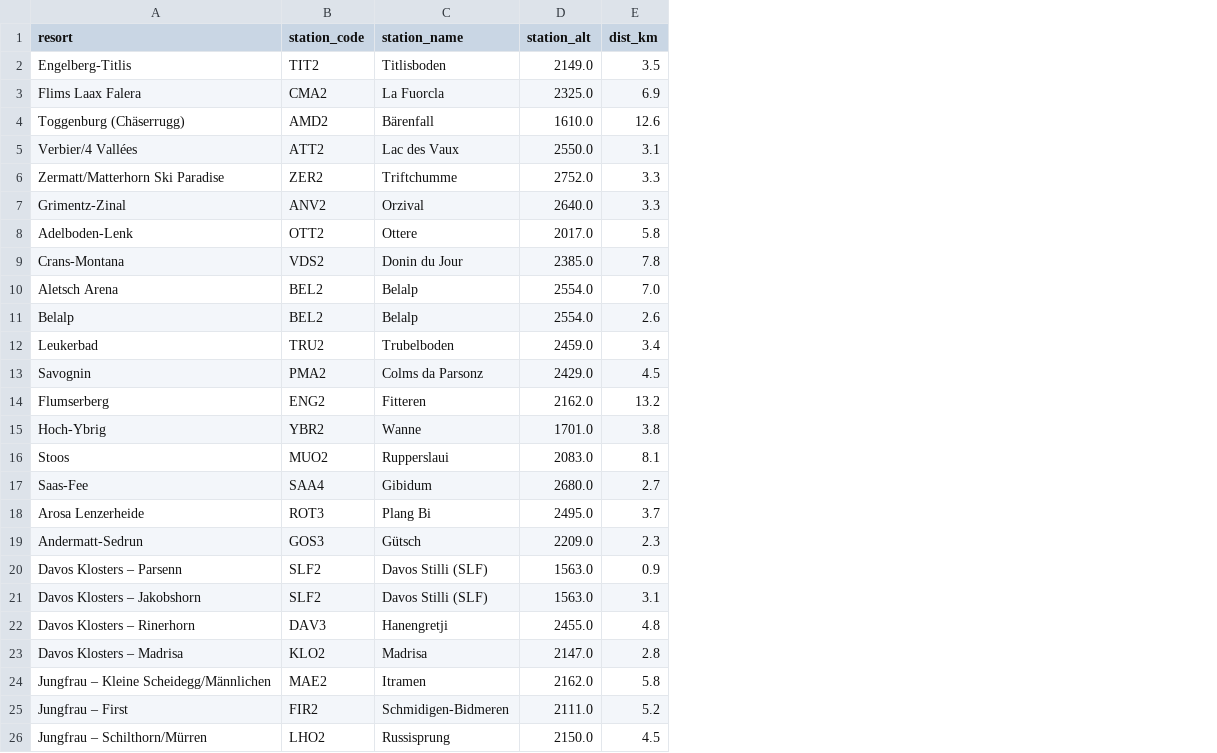
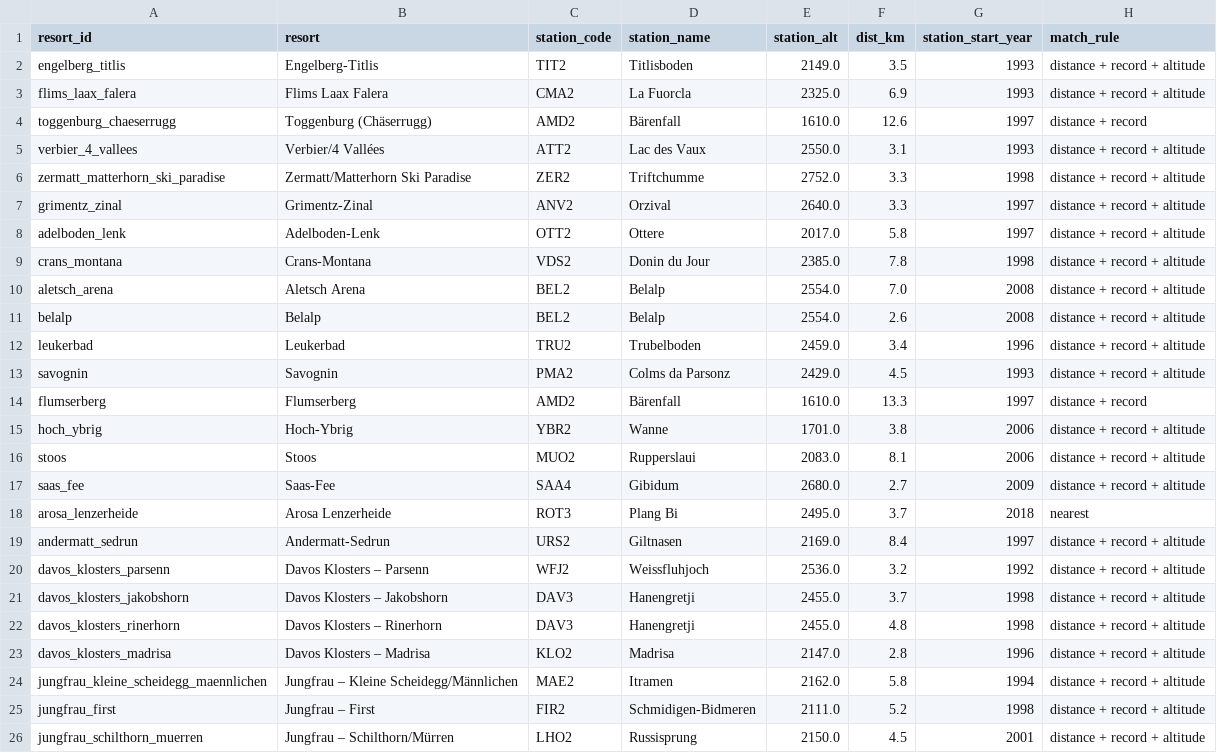
Before and after one commit to DimitriSiegrist/SkiGuru, a CSV file: data_clean/resort_stations.csv, drawn as a sheet; addresses are those after the commit; the diff names each change by its address in the sheet, - before the commit and + after, or states it on an @@ line.

Commit message:
Snow for all 25 resorts: station matching by distance, record length and altitude; add resort_id (checklist task 14)

```diff
--- a/data_clean/resort_stations.csv
+++ b/data_clean/resort_stations.csv
+column A (resort_id), rows 2-26: engelberg_titlis | flims_laax_falera | toggenburg_chaeserrugg | verbier_4_vallees | zermatt_matterhorn_ski_paradise | grimentz_zinal | adelboden_lenk | crans_montana | aletsch_arena | belalp | leukerbad | savognin | flumserberg | hoch_ybrig | stoos | saas_fee | arosa_lenzerheide | andermatt_sedrun | davos_klosters_parsenn | davos_klosters_jakobshorn | davos_klosters_rinerhorn | davos_klosters_madrisa | jungfrau_kleine_scheidegg_maennlichen | jungfrau_first | jungfrau_schilthorn_muerren
+column G (station_start_year), rows 2-26: 1993 | 1993 | 1997 | 1993 | 1998 | 1997 | 1997 | 1998 | 2008 | 2008 | 1996 | 1993 | 1997 | 2006 | 2006 | 2009 | 2018 | 1997 | 1992 | 1998 | 1998 | 1996 | 1994 | 1998 | 2001
+column H (match_rule), rows 2-26: distance + record + altitude | distance + record + altitude | distance + record | distance + record + altitude | distance + record + altitude | distance + record + altitude | distance + record + altitude | distance + record + altitude | distance + record + altitude | distance + record + altitude | distance + record + altitude | distance + record + altitude | distance + record | distance + record + altitude | distance + record + altitude | distance + record + altitude | nearest | distance + record + altitude | distance + record + altitude | distance + record + altitude | distance + record + altitude | distance + record + altitude | distance + record + altitude | distance + record + altitude | distance + record + altitude
-C14 (station_code): ENG2
+C14 (station_code): AMD2
-D14 (station_name): Fitteren
+D14 (station_name): Bärenfall
-E14 (station_alt): 2162.0
+E14 (station_alt): 1610.0
-F14 (dist_km): 13.2
+F14 (dist_km): 13.3
-C19 (station_code): GOS3
+C19 (station_code): URS2
-D19 (station_name): Gütsch
+D19 (station_name): Giltnasen
-E19 (station_alt): 2209.0
+E19 (station_alt): 2169.0
-F19 (dist_km): 2.3
+F19 (dist_km): 8.4
-C20 (station_code): SLF2
+C20 (station_code): WFJ2
-D20 (station_name): Davos Stilli (SLF)
+D20 (station_name): Weissfluhjoch
-E20 (station_alt): 1563.0
+E20 (station_alt): 2536.0
-F20 (dist_km): 0.9
+F20 (dist_km): 3.2
-C21 (station_code): SLF2
+C21 (station_code): DAV3
-D21 (station_name): Davos Stilli (SLF)
+D21 (station_name): Hanengretji
-E21 (station_alt): 1563.0
+E21 (station_alt): 2455.0
-F21 (dist_km): 3.1
+F21 (dist_km): 3.7
```
Also changed, not shown: 4 other files.
